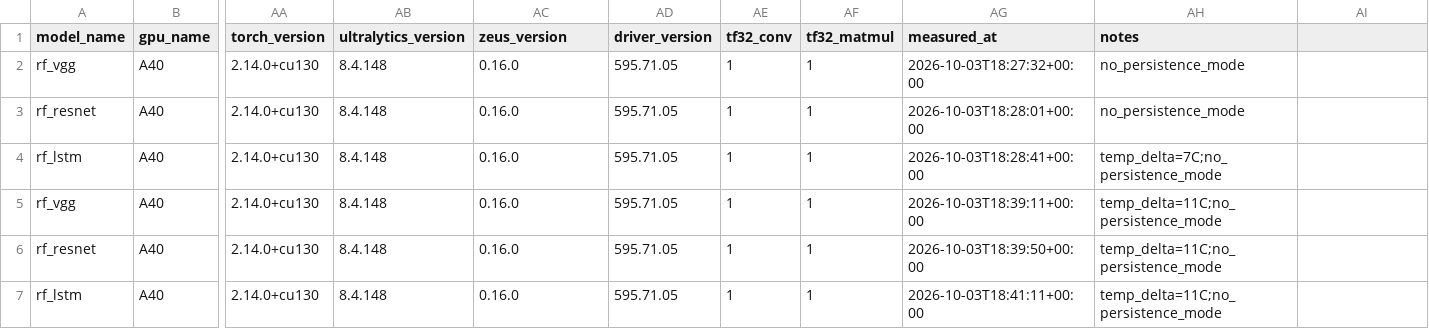
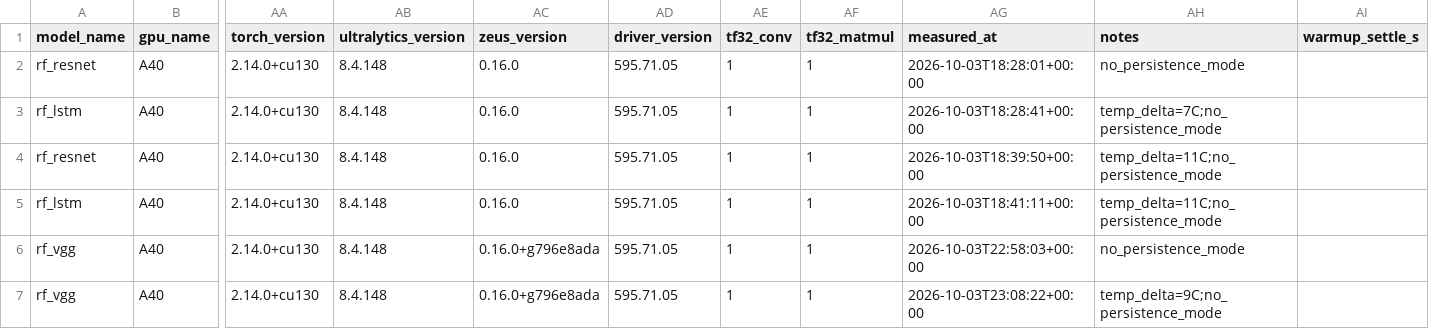
Before and after one commit to e-calc/energy-composition, a CSV file: docs/data/rfml/model_runs.csv, drawn as a sheet; only a part is shown, gaps mark what is left out; removed rows and columns are numbered as before the commit, all else as after; rows hold the shown columns only; the diff names each change by its address in the sheet, - before the commit and + after, or states it on an @@ line.

```diff
--- a/docs/data/rfml/model_runs.csv
+++ b/docs/data/rfml/model_runs.csv
-AI1: (empty)
+AI1: warmup_settle_s
-row 2: rf_vgg | A40 | 2.14.0+cu130 | 8.4.148 | 0.16.0 | 595.71.05 | 1 | 1 | 2026-10-03T18:27:32+00:00 | no_persistence_mode
-row 5: rf_vgg | A40 | 2.14.0+cu130 | 8.4.148 | 0.16.0 | 595.71.05 | 1 | 1 | 2026-10-03T18:39:11+00:00 | temp_delta=11C;no_persistence_mode
+row 6: rf_vgg | A40 | 2.14.0+cu130 | 8.4.148 | 0.16.0+g796e8ada | 595.71.05 | 1 | 1 | 2026-10-03T22:58:03+00:00 | no_persistence_mode
+row 7: rf_vgg | A40 | 2.14.0+cu130 | 8.4.148 | 0.16.0+g796e8ada | 595.71.05 | 1 | 1 | 2026-10-03T23:08:22+00:00 | temp_delta=9C;no_persistence_mode
```
Also changed, not shown: docs/data/rfml/kernel_energy.csv, docs/data/rfml/model_kernels.csv, 22 other files.
